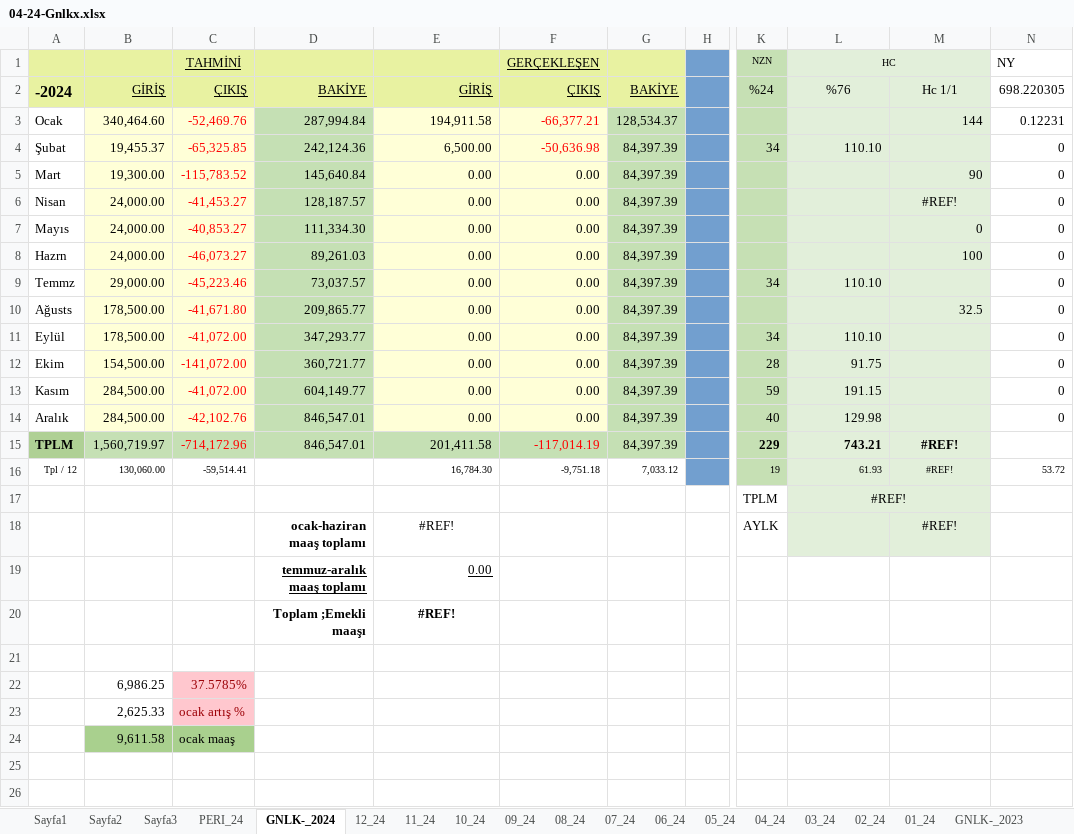
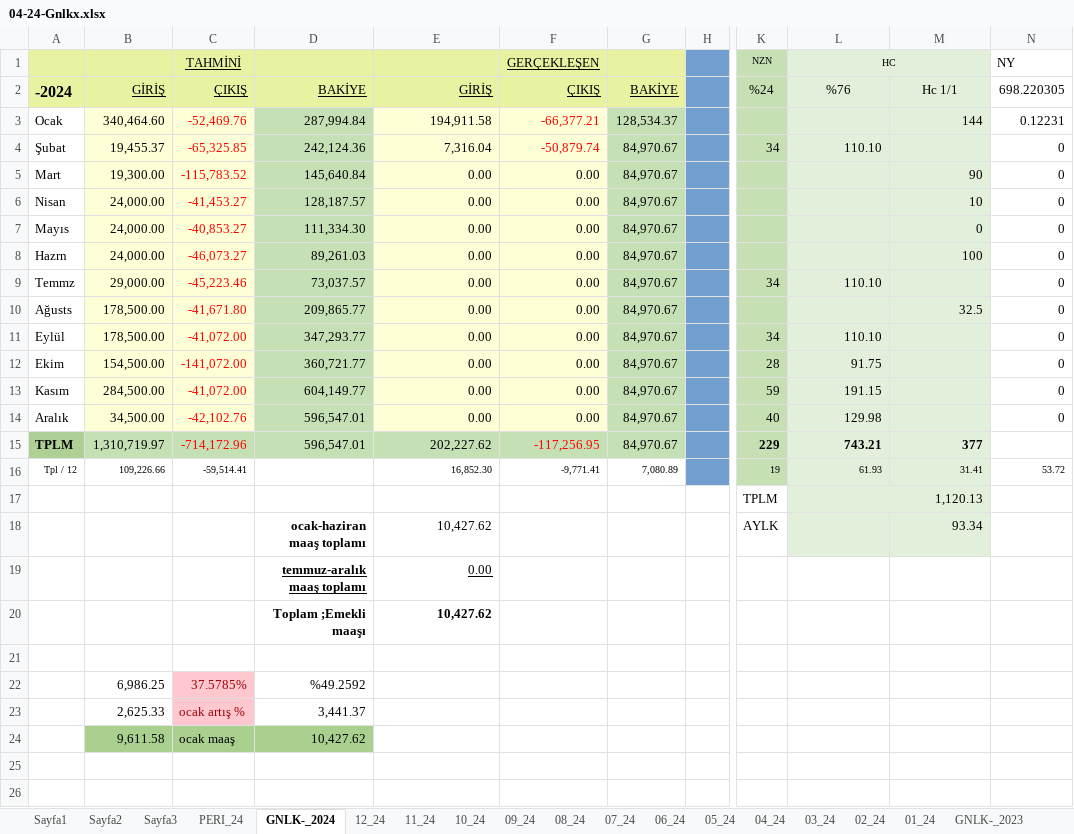
Before and after one commit to roboturx/tdy, an Excel workbook: 04-24-Gnlkx.xlsx, sheet GNLK-_2024, drawn as a sheet; only a part is shown, gaps mark what is left out; values as stored, in another font and other column widths than the file's, no borders; the diff names each change by its address in the sheet, - before the commit and + after, or states it on an @@ line.

```diff
--- a/04-24-Gnlkx.xlsx (sheet GNLK-_2024)
+++ b/04-24-Gnlkx.xlsx (sheet GNLK-_2024)
-E4: 6,500.00
+E4: 7,316.04
-F4: -50,636.98
+F4: -50,879.74
-G4:G15: 84,397.39
+G4:G15: 84,970.67
-M6: #REF!
+M6: 10
-M6 alignment: center
+M6 alignment: right
-B14: 284,500.00
+B14: 34,500.00
-D14:D15: 846,547.01
+D14:D15: 596,547.01
-B15: 1,560,719.97
+B15: 1,310,719.97
-E15: 201,411.58
+E15: 202,227.62
-F15: -117,014.19
+F15: -117,256.95
-M15: #REF!
+M15: 377
-M15:M16 alignment: center
+M15:M16 alignment: right
-B16: 130,060.00
+B16: 109,226.66
-E16: 16,784.30
+E16: 16,852.30
-F16: -9,751.18
+F16: -9,771.41
-G16: 7,033.12
+G16: 7,080.89
-M16: #REF!
+M16: 31.41
-L17: #REF!
+L17: 1,120.13
-L17 alignment: center
+L17 alignment: right
-E18: #REF!
+E18: 10,427.62
-E18 alignment: center
+E18 alignment: right
-M18: #REF!
+M18: 93.34
-M18 alignment: center
+M18 alignment: right
-E20: #REF!
+E20: 10,427.62
-E20 alignment: center
+E20 alignment: right
-D22: (empty)
+D22: %49.2592
-D23: (empty)
+D23: 3,441.37
-D24: (empty)
+D24: 10,427.62
-D24 fill: none
+D24 fill: #A9D08E
```
Also changed, not shown: sheet 02_24, sheet 12_24, formulas that keep their value, 05-24-YTRM.xlsx, 2 other files.
